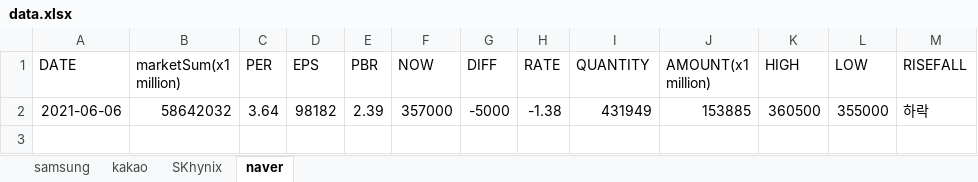
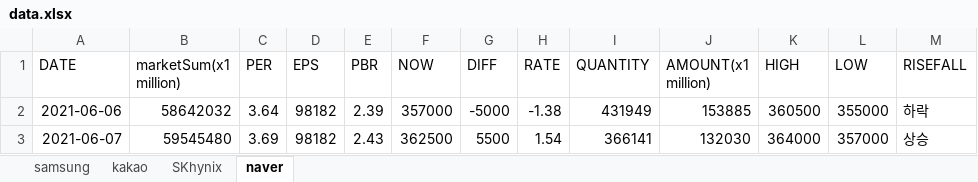
Before and after one commit to kmkim036/Stock-Alarm, an Excel workbook: data.xlsx, sheet naver, drawn as a sheet; values as stored, in another font and other column widths than the file's, no borders; the diff names each change by its address in the sheet, - before the commit and + after, or states it on an @@ line.

```diff
--- a/data.xlsx (sheet naver)
+++ b/data.xlsx (sheet naver)
+row 3: 2021-06-07 | 59545480 | 3.69 | 98182 | 2.43 | 362500 | 5500 | 1.54 | 366141 | 132030 | 364000 | 357000 | 상승
```
Also changed, not shown: sheet SKhynix, sheet samsung, sheet kakao.
